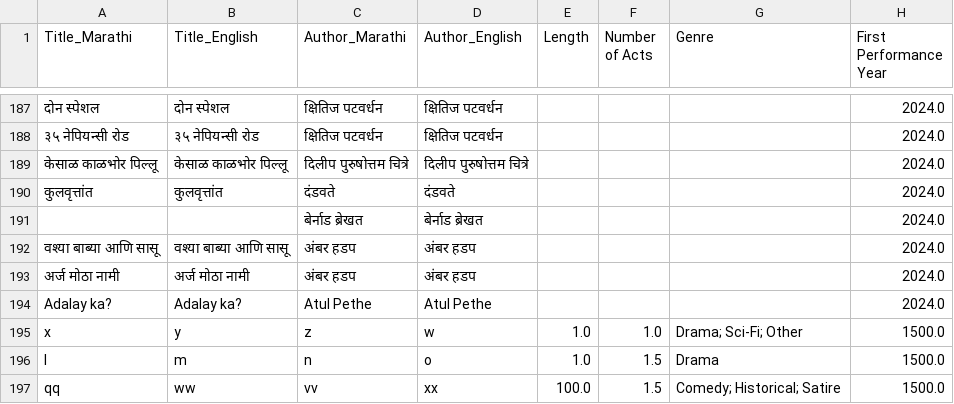
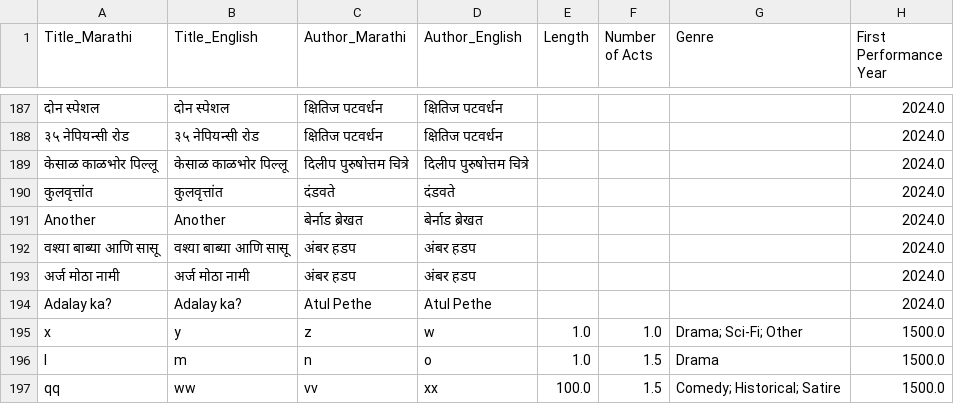
Before and after one commit to AshishMahabal/naatak, a CSV file: plays.csv, drawn as a sheet; only a part is shown, gaps mark what is left out; the diff names each change by its address in the sheet, - before the commit and + after, or states it on an @@ line.

Commit message:
fixed Another

```diff
--- a/plays.csv
+++ b/plays.csv
-A191 (Title_Marathi): (empty)
+A191 (Title_Marathi): Another
-B191 (Title_English): (empty)
+B191 (Title_English): Another
```
